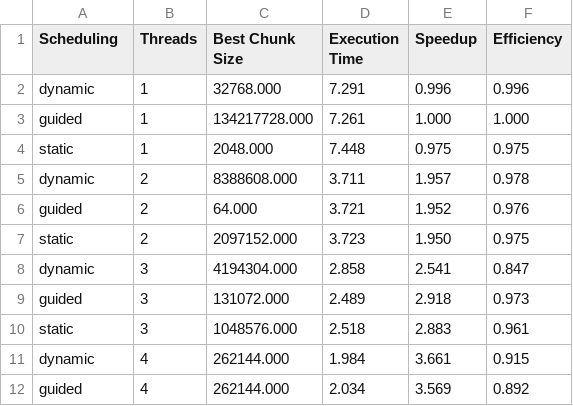
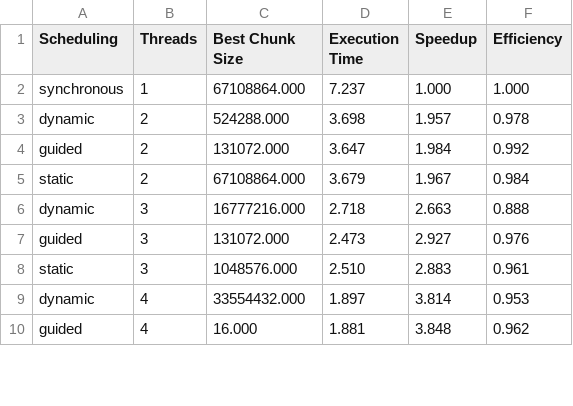
Before and after one commit to MatiPl01/parallel-programming-methods, a CSV file: OpenMP/part1/task1/results/best_results.csv, drawn as a sheet; only a part is shown; the diff covers the shown part only.

Commit message:
Update task2 from part1, fix implementation in part2

```diff
--- a/OpenMP/part1/task1/results/best_results.csv
+++ b/OpenMP/part1/task1/results/best_results.csv
@@ -1,12 +1,10 @@
 Scheduling,Threads,Best Chunk Size,Execution Time,Speedup,Efficiency
-dynamic,1,32768.000,7.291,0.996,0.996
-guided,1,134217728.000,7.261,1.000,1.000
-static,1,2048.000,7.448,0.975,0.975
-dynamic,2,8388608.000,3.711,1.957,0.978
-guided,2,64.000,3.721,1.952,0.976
-static,2,2097152.000,3.723,1.950,0.975
-dynamic,3,4194304.000,2.858,2.541,0.847
-guided,3,131072.000,2.489,2.918,0.973
-static,3,1048576.000,2.518,2.883,0.961
-dynamic,4,262144.000,1.984,3.661,0.915
-guided,4,262144.000,2.034,3.569,0.892
+synchronous,1,67108864.000,7.237,1.000,1.000
+dynamic,2,524288.000,3.698,1.957,0.978
+guided,2,131072.000,3.647,1.984,0.992
+static,2,67108864.000,3.679,1.967,0.984
+dynamic,3,16777216.000,2.718,2.663,0.888
+guided,3,131072.000,2.473,2.927,0.976
+static,3,1048576.000,2.510,2.883,0.961
+dynamic,4,33554432.000,1.897,3.814,0.953
+guided,4,16.000,1.881,3.848,0.962
```
Also changed, not shown: 51 edited cells elsewhere in this file, OpenMP/part1/task2/results/comparison_table.csv, 22 other files.
